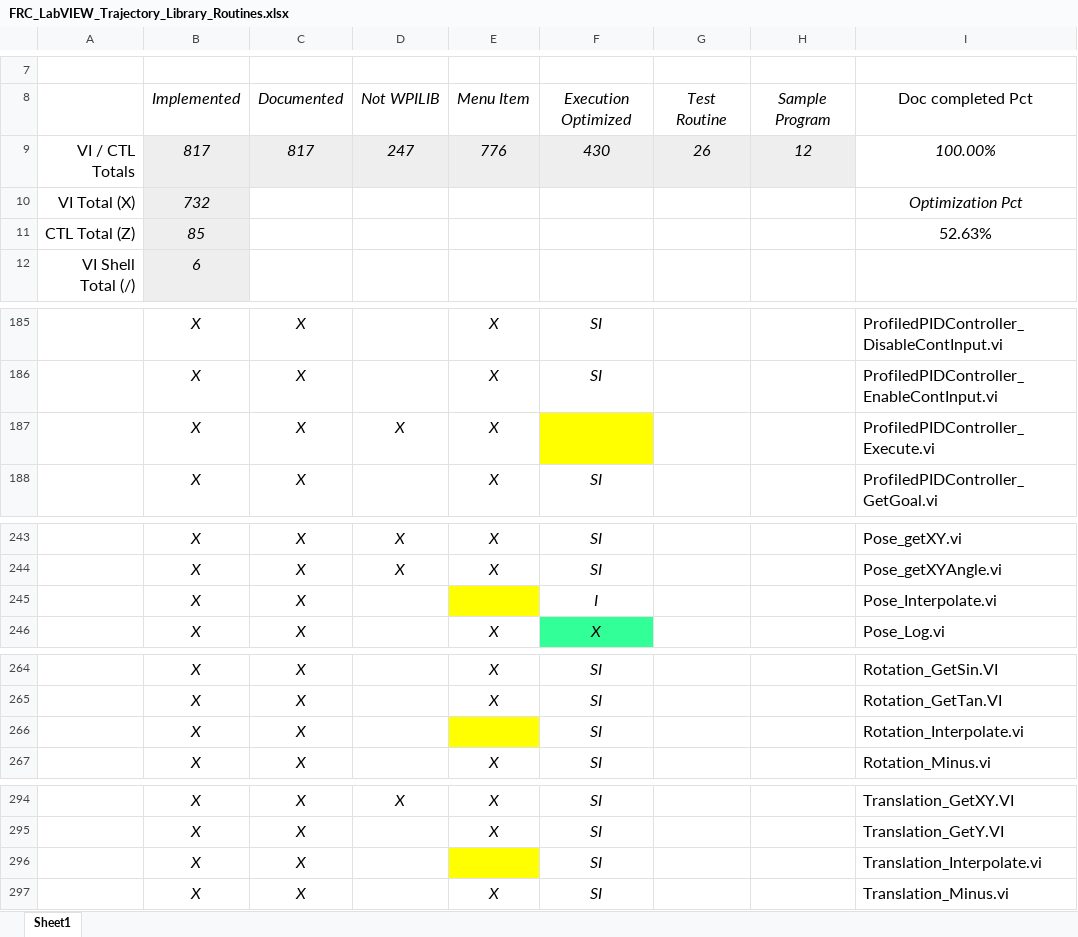
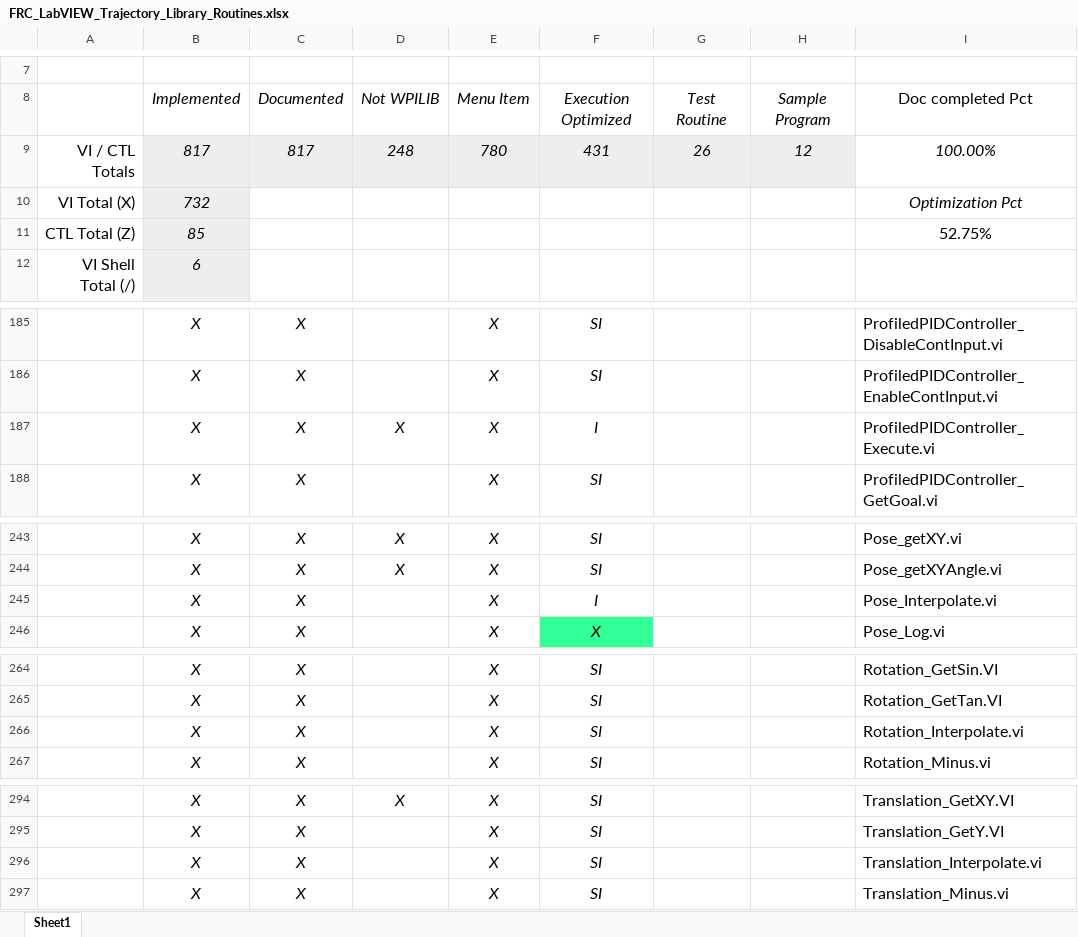
Before and after one commit to jsimpso81/WPIlibMathLabVIEW, an Excel workbook: FRC_LV_Trajectory_Library/FRC_LabVIEW_Trajectory_Library_Routines.xlsx, sheet Sheet1, drawn as a sheet; only a part is shown, gaps mark what is left out; values as stored, in another font and other column widths than the file's, no borders; the diff covers the shown part only; the diff names each change by its address in the sheet, - before the commit and + after, or states it on an @@ line.

```diff
--- a/FRC_LV_Trajectory_Library/FRC_LabVIEW_Trajectory_Library_Routines.xlsx (sheet Sheet1)
+++ b/FRC_LV_Trajectory_Library/FRC_LabVIEW_Trajectory_Library_Routines.xlsx (sheet Sheet1)
-D9: 247
+D9: 248
-E9: 776
+E9: 780
-F9: 430
+F9: 431
-I11: 52.63%
+I11: 52.75%
-F187: (empty)
+F187: I
-F187 fill: #FFFF00
+F187 fill: none
-E245: (empty)
+E245: X
-E245 fill: #FFFF00
+E245 fill: none
-E266: (empty)
+E266: X
-E266 fill: #FFFF00
+E266 fill: none
-E296: (empty)
+E296: X
-E296 fill: #FFFF00
+E296 fill: none
```
Also changed, not shown: 2 edited cells and cell formats elsewhere in this sheet, 7 other files.
